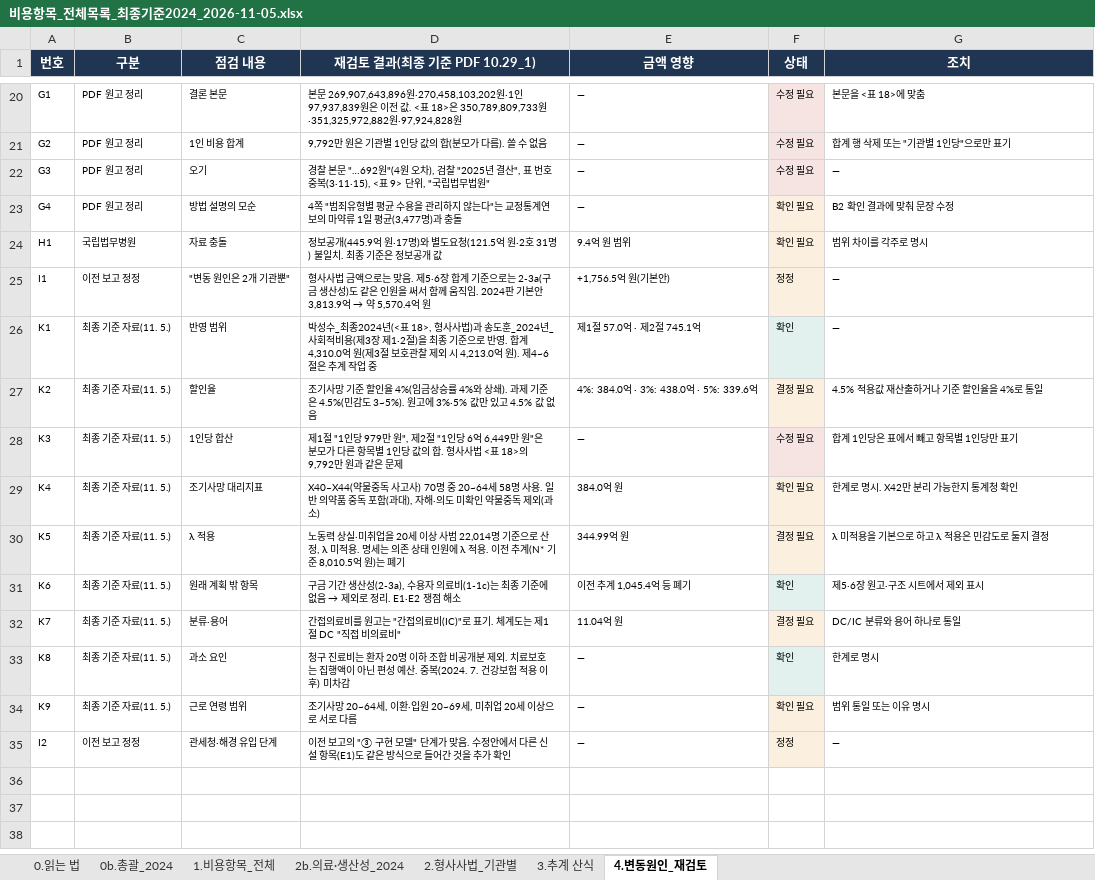
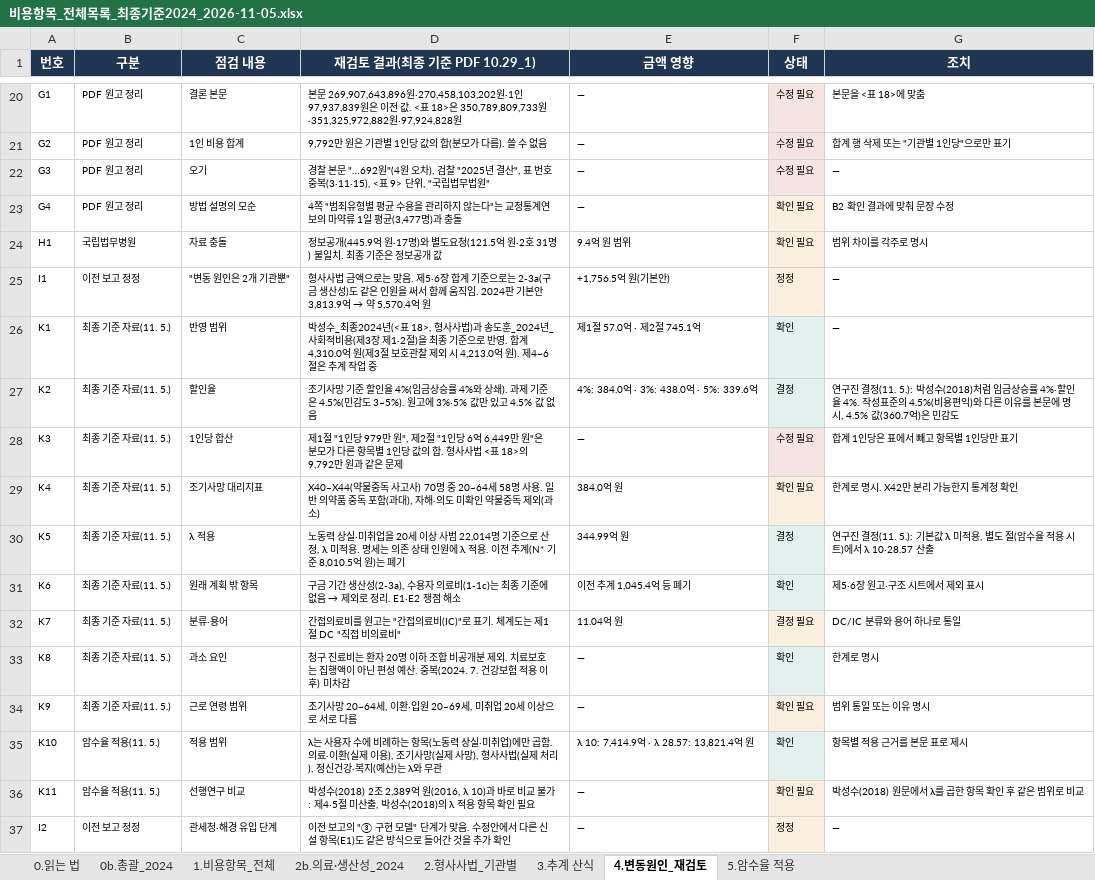
Before and after one commit to adminmrobo/drug-crime-social-cost, an Excel workbook: docs/비용항목_전체목록_최종기준2024_2026-11-05.xlsx, sheet 4.변동원인_재검토, drawn as a sheet; only a part is shown, gaps mark what is left out; values as stored, in another font and other column widths than the file's, no borders; the diff names each change by its address in the sheet, - before the commit and + after, or states it on an @@ line.

```diff
--- a/docs/비용항목_전체목록_최종기준2024_2026-11-05.xlsx (sheet 4.변동원인_재검토)
+++ b/docs/비용항목_전체목록_최종기준2024_2026-11-05.xlsx (sheet 4.변동원인_재검토)
+sheet tab: 5.암수율 적용
-F27 (상태): 결정 필요
+F27 (상태): 결정
-F27 fill: #FBF0DF
+F27 fill: #E2F1EE
-G27 (조치): 4.5% 적용값 재산출하거나 기준 할인율을 4%로 통일
+G27 (조치): 연구진 결정(11. 5.): 박성수(2018)처럼 임금상승률 4%·할인율 4%. 작성표준의 4.5%(비용편익)와 다른 이유를 본문에 명시, 4.5% 값(360.7억)은 민감도
-F30 (상태): 결정 필요
+F30 (상태): 결정
-F30 fill: #FBF0DF
+F30 fill: #E2F1EE
-G30 (조치): λ 미적용을 기본으로 하고 λ 적용은 민감도로 둘지 결정
+G30 (조치): 연구진 결정(11. 5.): 기본값 λ 미적용, 별도 절(암수율 적용 시트)에서 λ 10·28.57 산출
+row 35: K10 | 암수율 적용(11. 5.) | 적용 범위 | λ는 사용자 수에 비례하는 항목(노동력 상실·미취업)에만 곱함. 의료·이환(실제 이용), 조기사망(실제 사망), 형사사법(실제 처리), 정신건강·복지(예산)는 λ와 무관 | λ 10: 7,414.9억 · λ 28.57: 13,821.4억 원 | 확인 | 항목별 적용 근거를 본문 표로 제시
+row 36: K11 | 암수율 적용(11. 5.) | 선행연구 비교 | 박성수(2018) 2조 2,389억 원(2016, λ 10)과 바로 비교 불가: 제4·5절 미산출, 박성수(2018)의 λ 적용 항목 확인 필요 | — | 확인 필요 | 박성수(2018) 원문에서 λ를 곱한 항목 확인 후 같은 범위로 비교
```
Also changed, not shown: sheet 1.비용항목_전체, sheet 0.읽는 법, 2 other files.
